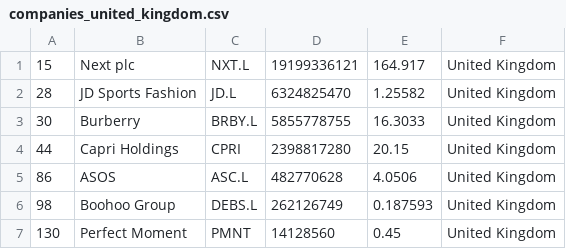
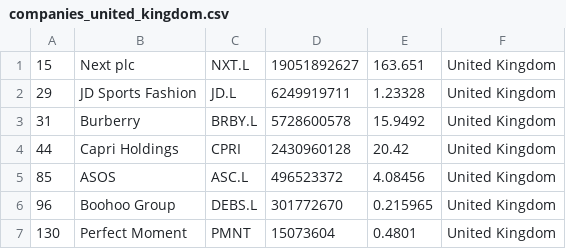
Before and after one commit to Abrahanq/merida-june-6-2024, a CSV file: companies_united_kingdom.csv, drawn as a sheet.

```diff
--- a/companies_united_kingdom.csv
+++ b/companies_united_kingdom.csv
@@ -1,7 +1,7 @@
-"15","Next plc","NXT.L","19199336121","164.917","United Kingdom"
-"28","JD Sports Fashion","JD.L","6324825470","1.25582","United Kingdom"
-"30","Burberry","BRBY.L","5855778755","16.3033","United Kingdom"
-"44","Capri Holdings","CPRI","2398817280","20.15","United Kingdom"
-"86","ASOS","ASC.L","482770628","4.0506","United Kingdom"
-"98","Boohoo Group","DEBS.L","262126749","0.187593","United Kingdom"
-"130","Perfect Moment","PMNT","14128560","0.45","United Kingdom"
+"15","Next plc","NXT.L","19051892627","163.651","United Kingdom"
+"29","JD Sports Fashion","JD.L","6249919711","1.23328","United Kingdom"
+"31","Burberry","BRBY.L","5728600578","15.9492","United Kingdom"
+"44","Capri Holdings","CPRI","2430960128","20.42","United Kingdom"
+"85","ASOS","ASC.L","496523372","4.08456","United Kingdom"
+"96","Boohoo Group","DEBS.L","301772670","0.215965","United Kingdom"
+"130","Perfect Moment","PMNT","15073604","0.4801","United Kingdom"
```
Also changed, not shown: companies-all.csv, companies_france.csv, 1 other file.
